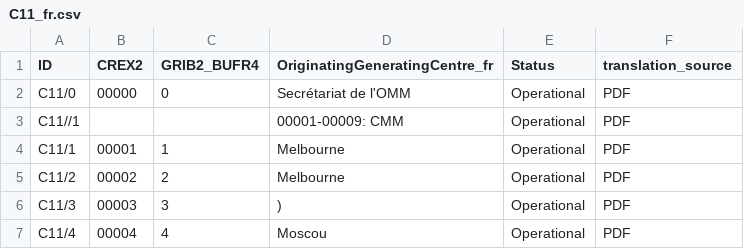
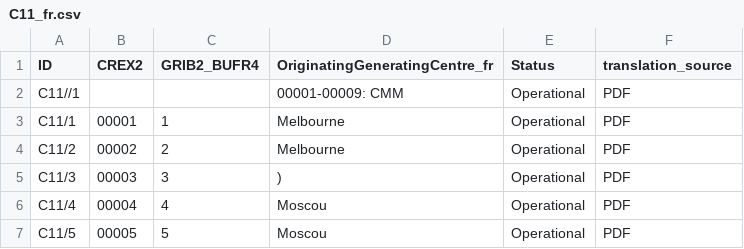
Before and after one commit to wmo-im/CCT-translation, a CSV file: french/C11_fr.csv, drawn as a sheet; only a part is shown; the shorter side is filled out with more unchanged rows; the diff names each change by its address in the sheet, - before the commit and + after, or states it on an @@ line.

```diff
--- a/french/C11_fr.csv
+++ b/french/C11_fr.csv
-row 2: C11/0 | 00000 | 0 | Secrétariat de l'OMM | Operational | PDF
```
Also changed, not shown: french/C08_fr.csv, russian/C00_ru.csv, 5 other files.
